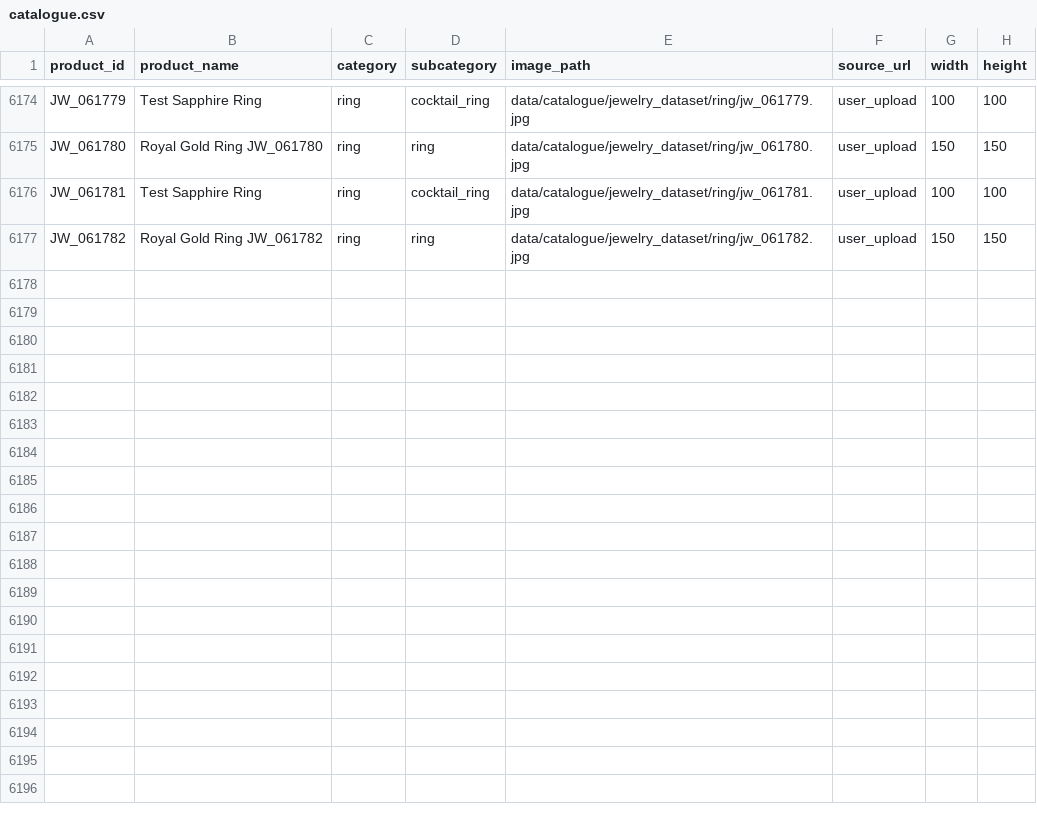
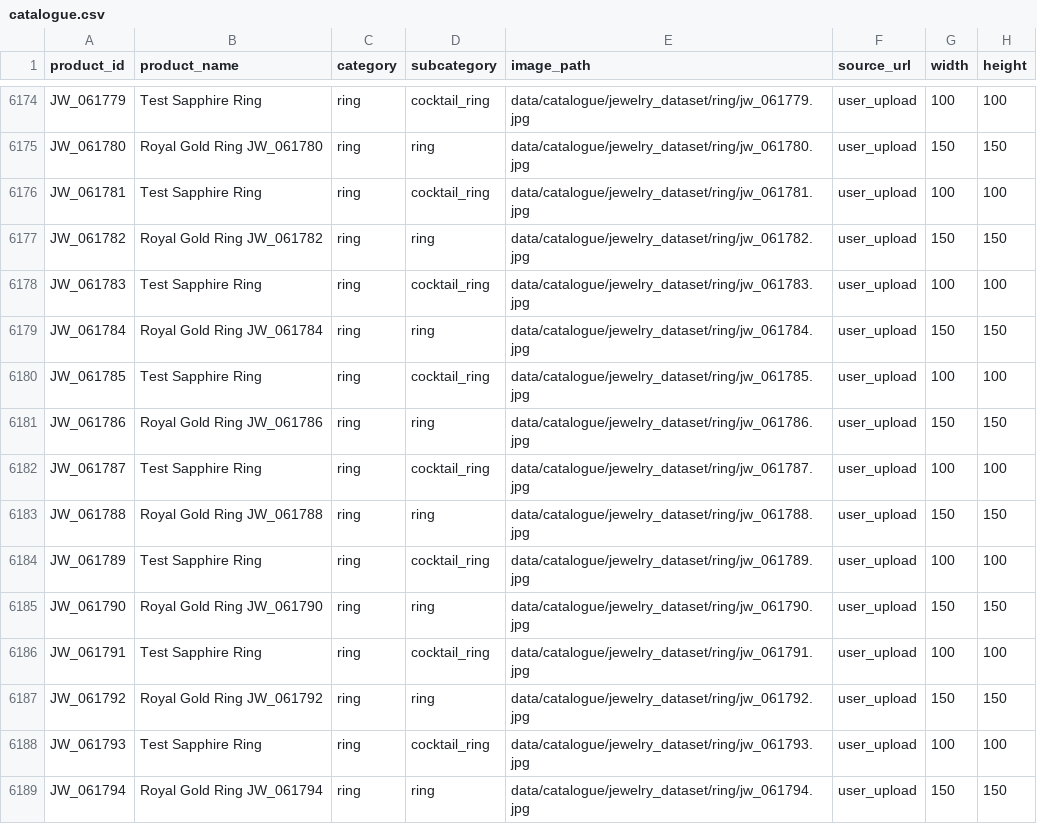
Before and after one commit to saran2006psg/thuli, a CSV file: data/catalogue.csv, drawn as a sheet; only a part is shown, gaps mark what is left out.

```diff
--- a/data/catalogue.csv
+++ b/data/catalogue.csv
@@ -6177 +6177,13 @@ JW_061781,Test Sapphire Ring,ring,cocktail_ring,data/catalogue/jewelry_dataset/r
 JW_061782,Royal Gold Ring JW_061782,ring,ring,data/catalogue/jewelry_dataset/ring/jw_061782.jpg,user_upload,150,150
+JW_061783,Test Sapphire Ring,ring,cocktail_ring,data/catalogue/jewelry_dataset/ring/jw_061783.jpg,user_upload,100,100
+JW_061784,Royal Gold Ring JW_061784,ring,ring,data/catalogue/jewelry_dataset/ring/jw_061784.jpg,user_upload,150,150
+JW_061785,Test Sapphire Ring,ring,cocktail_ring,data/catalogue/jewelry_dataset/ring/jw_061785.jpg,user_upload,100,100
+JW_061786,Royal Gold Ring JW_061786,ring,ring,data/catalogue/jewelry_dataset/ring/jw_061786.jpg,user_upload,150,150
+JW_061787,Test Sapphire Ring,ring,cocktail_ring,data/catalogue/jewelry_dataset/ring/jw_061787.jpg,user_upload,100,100
+JW_061788,Royal Gold Ring JW_061788,ring,ring,data/catalogue/jewelry_dataset/ring/jw_061788.jpg,user_upload,150,150
+JW_061789,Test Sapphire Ring,ring,cocktail_ring,data/catalogue/jewelry_dataset/ring/jw_061789.jpg,user_upload,100,100
+JW_061790,Royal Gold Ring JW_061790,ring,ring,data/catalogue/jewelry_dataset/ring/jw_061790.jpg,user_upload,150,150
+JW_061791,Test Sapphire Ring,ring,cocktail_ring,data/catalogue/jewelry_dataset/ring/jw_061791.jpg,user_upload,100,100
+JW_061792,Royal Gold Ring JW_061792,ring,ring,data/catalogue/jewelry_dataset/ring/jw_061792.jpg,user_upload,150,150
+JW_061793,Test Sapphire Ring,ring,cocktail_ring,data/catalogue/jewelry_dataset/ring/jw_061793.jpg,user_upload,100,100
+JW_061794,Royal Gold Ring JW_061794,ring,ring,data/catalogue/jewelry_dataset/ring/jw_061794.jpg,user_upload,150,150
```
Also changed, not shown: data/collected_stumpers.csv, evaluation/results.csv, 49 other files.
